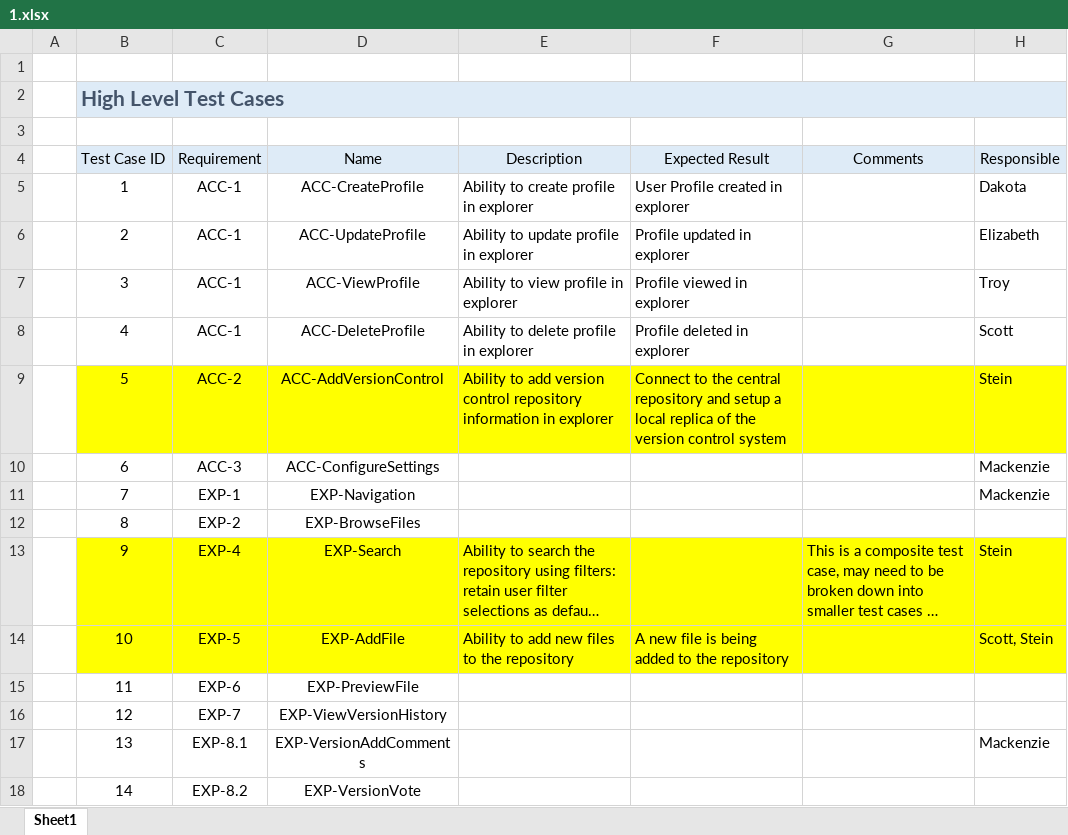
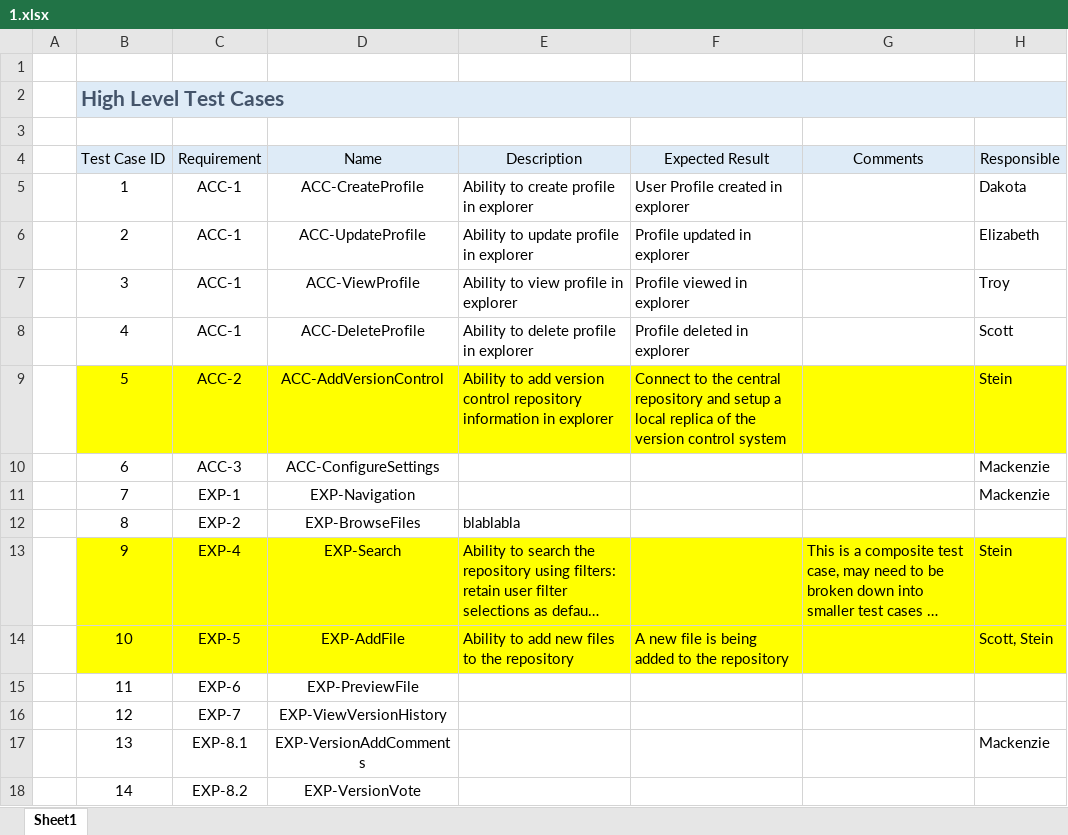
Before and after one commit to MeticulonTraining1/-2014-04-09SteinMeticulon2, an Excel workbook: 1.xlsx, sheet Sheet1, drawn as a sheet; only a part is shown; long unchanged cells end in …; values as stored, in another font and other column widths than the file's, no borders; the diff names each change by its address in the sheet, - before the commit and + after, or states it on an @@ line.

Commit message:
blablabal

```diff
--- a/1.xlsx (sheet Sheet1)
+++ b/1.xlsx (sheet Sheet1)
-E12 (Description): (empty)
+E12 (Description): blablabla
```
